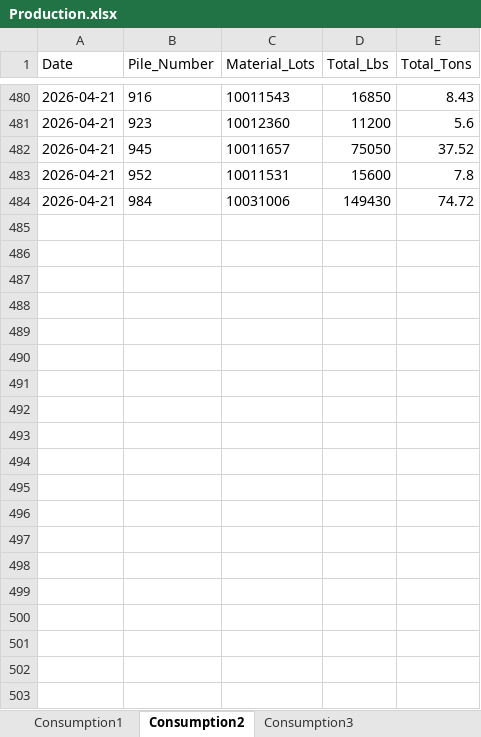
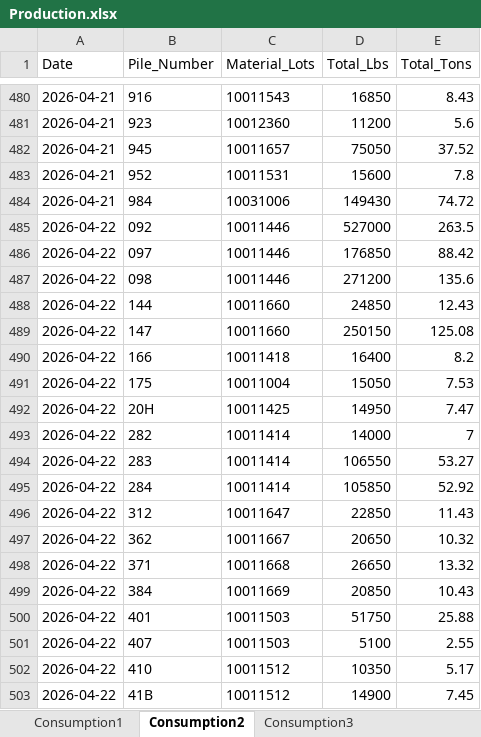
Before and after one commit to Harsco36Map/Yardmap, an Excel workbook: Production.xlsx, sheet Consumption2, drawn as a sheet; only a part is shown, gaps mark what is left out; values as stored, in another font and other column widths than the file's, no borders; the diff covers the shown part only; the diff names each change by its address in the sheet, - before the commit and + after, or states it on an @@ line.

```diff
--- a/Production.xlsx (sheet Consumption2)
+++ b/Production.xlsx (sheet Consumption2)
+row 485: 2026-04-22 | 092 | 10011446 | 527000 | 263.5
+row 486: 2026-04-22 | 097 | 10011446 | 176850 | 88.42
+row 487: 2026-04-22 | 098 | 10011446 | 271200 | 135.6
+row 488: 2026-04-22 | 144 | 10011660 | 24850 | 12.43
+row 489: 2026-04-22 | 147 | 10011660 | 250150 | 125.08
+row 490: 2026-04-22 | 166 | 10011418 | 16400 | 8.2
+row 491: 2026-04-22 | 175 | 10011004 | 15050 | 7.53
+row 492: 2026-04-22 | 20H | 10011425 | 14950 | 7.47
+row 493: 2026-04-22 | 282 | 10011414 | 14000 | 7
+row 494: 2026-04-22 | 283 | 10011414 | 106550 | 53.27
+row 495: 2026-04-22 | 284 | 10011414 | 105850 | 52.92
+row 496: 2026-04-22 | 312 | 10011647 | 22850 | 11.43
+row 497: 2026-04-22 | 362 | 10011667 | 20650 | 10.32
+row 498: 2026-04-22 | 371 | 10011668 | 26650 | 13.32
+row 499: 2026-04-22 | 384 | 10011669 | 20850 | 10.43
+row 500: 2026-04-22 | 401 | 10011503 | 51750 | 25.88
+row 501: 2026-04-22 | 407 | 10011503 | 5100 | 2.55
+row 502: 2026-04-22 | 410 | 10011512 | 10350 | 5.17
+row 503: 2026-04-22 | 41B | 10011512 | 14900 | 7.45
```
Also changed, not shown: 12 added rows elsewhere in this sheet, sheet Consumption4, sheet Receiving3, sheet Receiving2, sheet Consumption3, sheet Consumption1, sheet Receiving1.
